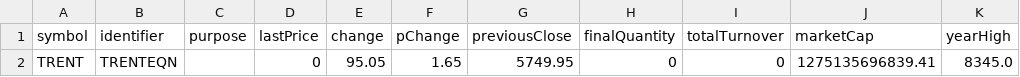
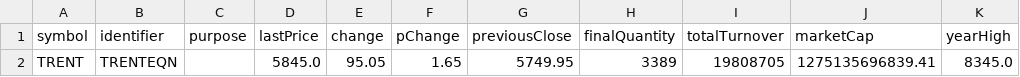
Before and after one commit to tsrajpurohit/Preopen, a CSV file: pre_Nifty Movers.csv, drawn as a sheet; only a part is shown; the diff names each change by its address in the sheet, - before the commit and + after, or states it on an @@ line.

```diff
--- a/pre_Nifty Movers.csv
+++ b/pre_Nifty Movers.csv
-D2 (lastPrice): 0
+D2 (lastPrice): 5845.0
-H2 (finalQuantity): 0
+H2 (finalQuantity): 3389
-I2 (totalTurnover): 0
+I2 (totalTurnover): 19808705
```
Also changed, not shown: Preopen Movers.csv, Preopen.csv, 1 other file.
